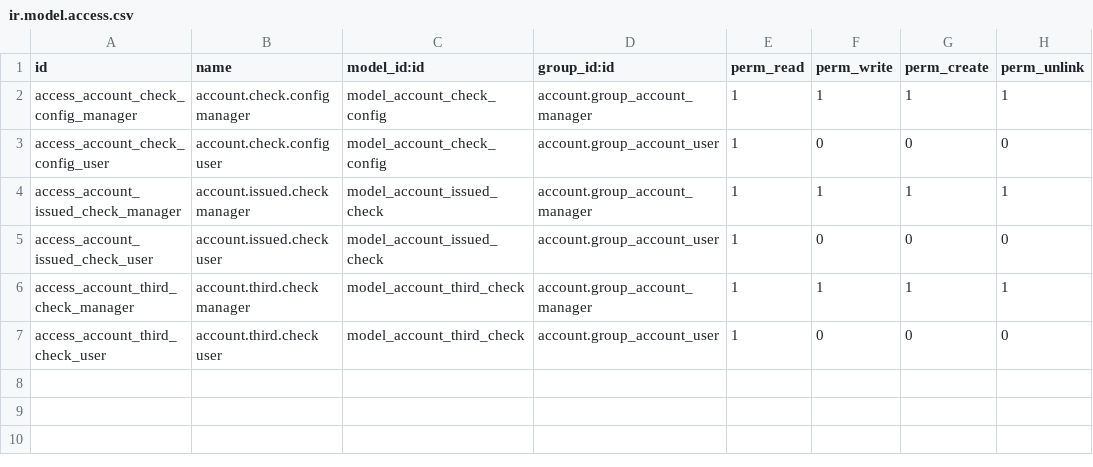
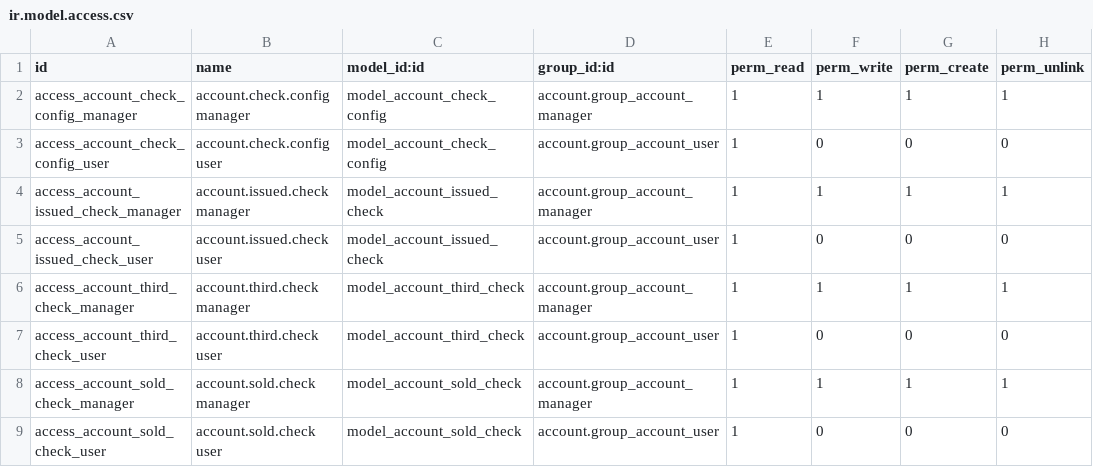
Before and after one commit to odoo-arg/odoo_l10n_ar, a CSV file: l10n_ar_account_check/security/ir.model.access.csv, drawn as a sheet.

```diff
--- a/l10n_ar_account_check/security/ir.model.access.csv
+++ b/l10n_ar_account_check/security/ir.model.access.csv
@@ -7 +7,3 @@
 "access_account_third_check_user","account.third.check user","model_account_third_check","account.group_account_user",1,0,0,0
+"access_account_sold_check_manager","account.sold.check manager","model_account_sold_check","account.group_account_manager",1,1,1,1
+"access_account_sold_check_user","account.sold.check user","model_account_sold_check","account.group_account_user",1,0,0,0
```
Also changed, not shown: 1 other file.
